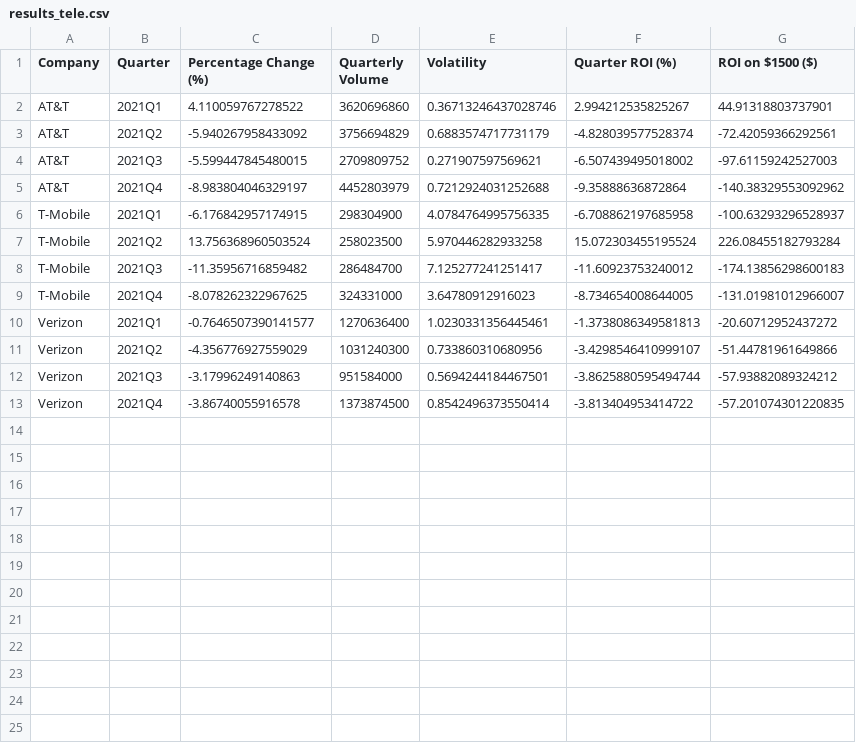
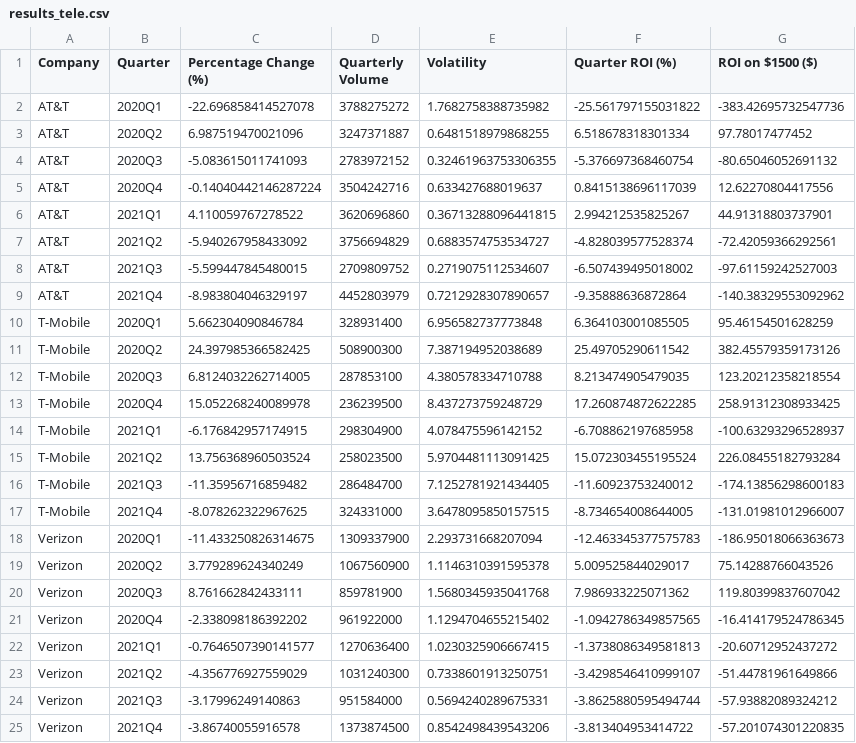
Before and after one commit to juanbracho/UT_Module16, a CSV file: data/outputs/results_tele.csv, drawn as a sheet.

```diff
--- a/data/outputs/results_tele.csv
+++ b/data/outputs/results_tele.csv
@@ -1,13 +1,25 @@
 Company,Quarter,Percentage Change (%),Quarterly Volume,Volatility,Quarter ROI (%),ROI on $1500 ($)
-AT&T,2021Q1,4.110059767278522,3620696860,0.36713246437028746,2.994212535825267,44.91318803737901
-AT&T,2021Q2,-5.940267958433092,3756694829,0.6883574717731179,-4.828039577528374,-72.42059366292561
-AT&T,2021Q3,-5.599447845480015,2709809752,0.271907597569621,-6.507439495018002,-97.61159242527003
-AT&T,2021Q4,-8.983804046329197,4452803979,0.7212924031252688,-9.35888636872864,-140.38329553092962
-T-Mobile,2021Q1,-6.176842957174915,298304900,4.0784764995756335,-6.708862197685958,-100.63293296528937
-T-Mobile,2021Q2,13.756368960503524,258023500,5.970446282933258,15.072303455195524,226.08455182793284
-T-Mobile,2021Q3,-11.35956716859482,286484700,7.125277241251417,-11.60923753240012,-174.13856298600183
-T-Mobile,2021Q4,-8.078262322967625,324331000,3.64780912916023,-8.734654008644005,-131.01981012966007
-Verizon,2021Q1,-0.7646507390141577,1270636400,1.0230331356445461,-1.3738086349581813,-20.60712952437272
-Verizon,2021Q2,-4.356776927559029,1031240300,0.733860310680956,-3.4298546410999107,-51.44781961649866
-Verizon,2021Q3,-3.17996249140863,951584000,0.5694244184467501,-3.8625880595494744,-57.93882089324212
-Verizon,2021Q4,-3.86740055916578,1373874500,0.8542496373550414,-3.813404953414722,-57.201074301220835
+AT&T,2020Q1,-22.696858414527078,3788275272,1.7682758388735982,-25.561797155031822,-383.42695732547736
+AT&T,2020Q2,6.987519470021096,3247371887,0.6481518979868255,6.518678318301334,97.78017477452
+AT&T,2020Q3,-5.083615011741093,2783972152,0.32461963753306355,-5.376697368460754,-80.65046052691132
+AT&T,2020Q4,-0.14040442146287224,3504242716,0.633427688019637,0.8415138696117039,12.62270804417556
+AT&T,2021Q1,4.110059767278522,3620696860,0.36713288096441815,2.994212535825267,44.91318803737901
+AT&T,2021Q2,-5.940267958433092,3756694829,0.6883574753534727,-4.828039577528374,-72.42059366292561
+AT&T,2021Q3,-5.599447845480015,2709809752,0.2719075112534607,-6.507439495018002,-97.61159242527003
+AT&T,2021Q4,-8.983804046329197,4452803979,0.7212928307890657,-9.35888636872864,-140.38329553092962
+T-Mobile,2020Q1,5.662304090846784,328931400,6.956582737773848,6.364103001085505,95.46154501628259
+T-Mobile,2020Q2,24.397985366582425,508900300,7.387194952038689,25.49705290611542,382.45579359173126
+T-Mobile,2020Q3,6.8124032262714005,287853100,4.380578334710788,8.213474905479035,123.20212358218554
+T-Mobile,2020Q4,15.052268240089978,236239500,8.437273759248729,17.260874872622285,258.91312308933425
+T-Mobile,2021Q1,-6.176842957174915,298304900,4.078475596142152,-6.708862197685958,-100.63293296528937
+T-Mobile,2021Q2,13.756368960503524,258023500,5.9704481113091425,15.072303455195524,226.08455182793284
+T-Mobile,2021Q3,-11.35956716859482,286484700,7.1252781921434405,-11.60923753240012,-174.13856298600183
+T-Mobile,2021Q4,-8.078262322967625,324331000,3.6478095850157515,-8.734654008644005,-131.01981012966007
+Verizon,2020Q1,-11.433250826314675,1309337900,2.293731668207094,-12.463345377575783,-186.95018066363673
+Verizon,2020Q2,3.779289624340249,1067560900,1.1146310391595378,5.009525844029017,75.14288766043526
+Verizon,2020Q3,8.761662842433111,859781900,1.5680345935041768,7.986933225071362,119.80399837607042
+Verizon,2020Q4,-2.338098186392202,961922000,1.1294704655215402,-1.0942786349857565,-16.414179524786345
+Verizon,2021Q1,-0.7646507390141577,1270636400,1.0230325906667415,-1.3738086349581813,-20.60712952437272
+Verizon,2021Q2,-4.356776927559029,1031240300,0.7338601913250751,-3.4298546410999107,-51.44781961649866
+Verizon,2021Q3,-3.17996249140863,951584000,0.5694240289675331,-3.8625880595494744,-57.93882089324212
+Verizon,2021Q4,-3.86740055916578,1373874500,0.8542498439543206,-3.813404953414722,-57.201074301220835
```
Also changed, not shown: data/outputs/combined_results.csv, 15 other files.
